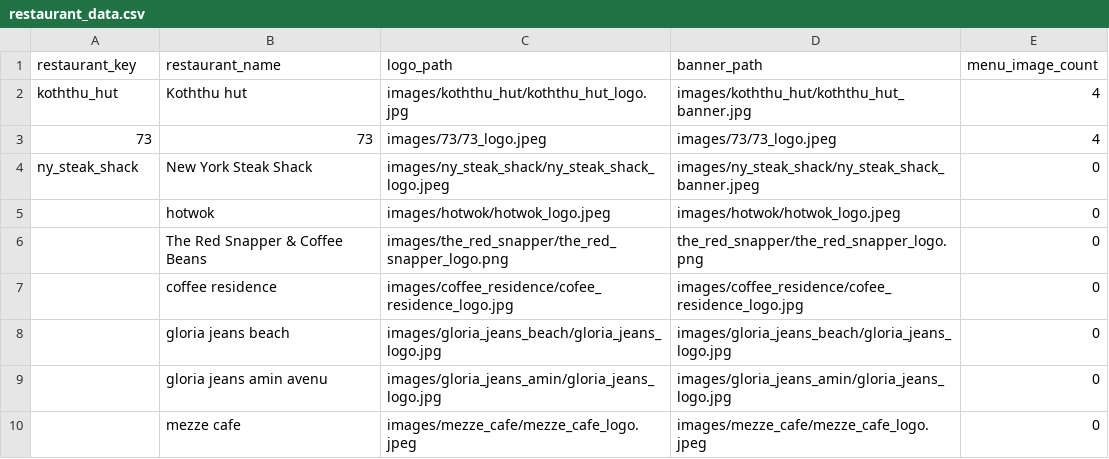
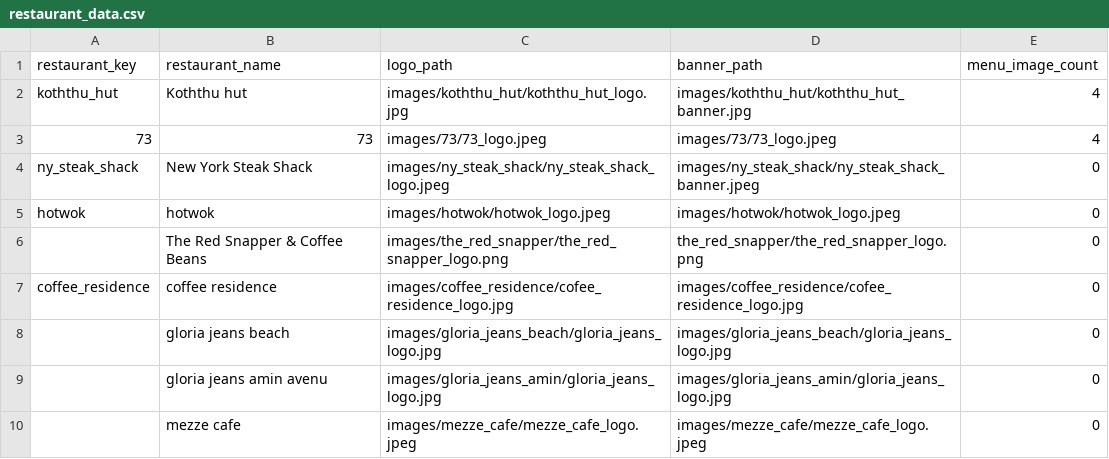
Before and after one commit to VN0nNyM0uS/ramadan_menu, a CSV file: restaurant_data.csv, drawn as a sheet.

Commit message:
updated menus of all resturants. uploaded all iamges

```diff
--- a/restaurant_data.csv
+++ b/restaurant_data.csv
@@ -4,5 +4,5 @@ koththu_hut,Koththu hut,images/koththu_hut/koththu_hut_logo.jpg,images/koththu_h
 ny_steak_shack,New York Steak Shack,images/ny_steak_shack/ny_steak_shack_logo.jpeg,images/ny_steak_shack/ny_steak_shack_banner.jpeg,0
-,hotwok,images/hotwok/hotwok_logo.jpeg,images/hotwok/hotwok_logo.jpeg,0
+hotwok,hotwok,images/hotwok/hotwok_logo.jpeg,images/hotwok/hotwok_logo.jpeg,0
 ,The Red Snapper & Coffee Beans,images/the_red_snapper/the_red_snapper_logo.png,the_red_snapper/the_red_snapper_logo.png,0
-,coffee residence,images/coffee_residence/cofee_residence_logo.jpg,images/coffee_residence/cofee_residence_logo.jpg,0
+coffee_residence,coffee residence,images/coffee_residence/cofee_residence_logo.jpg,images/coffee_residence/cofee_residence_logo.jpg,0
 ,gloria jeans beach,images/gloria_jeans_beach/gloria_jeans_logo.jpg,images/gloria_jeans_beach/gloria_jeans_logo.jpg,0
```
Also changed, not shown: 30 other files.
